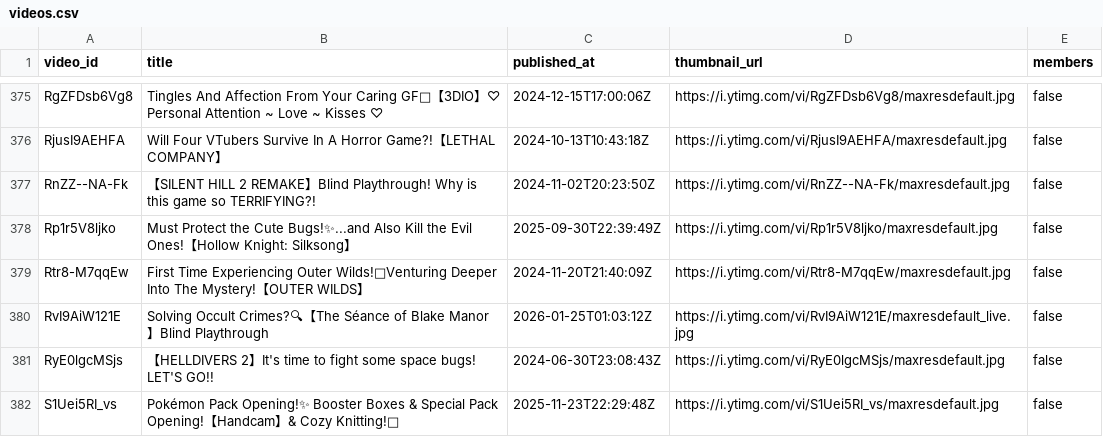
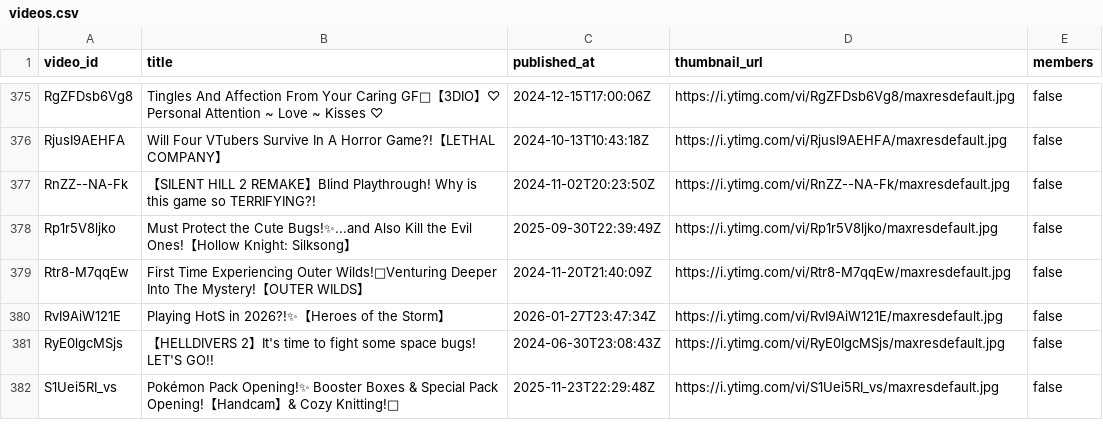
Before and after one commit to KamoTimestamps/timekeeper, a CSV file: metadata/videos.csv, drawn as a sheet; only a part is shown, gaps mark what is left out.

```diff
--- a/metadata/videos.csv
+++ b/metadata/videos.csv
@@ -379,3 +379,3 @@ video_id,title,published_at,thumbnail_url,members
 "Rtr8-M7qqEw","First Time Experiencing Outer Wilds!🚀Venturing Deeper Into The Mystery!【OUTER WILDS】","2024-11-20T21:40:09Z","https://i.ytimg.com/vi/Rtr8-M7qqEw/maxresdefault.jpg","false"
-"RvI9AiW121E","Solving Occult Crimes?🔍【The Séance of Blake Manor】Blind Playthrough","2026-01-25T01:03:12Z","https://i.ytimg.com/vi/RvI9AiW121E/maxresdefault_live.jpg","false"
+"RvI9AiW121E","Playing HotS in 2026?!✨【Heroes of the Storm】","2026-01-27T23:47:34Z","https://i.ytimg.com/vi/RvI9AiW121E/maxresdefault.jpg","false"
 "RyE0lgcMSjs","【HELLDIVERS 2】It's time to fight some space bugs! LET'S GO!!","2024-06-30T23:08:43Z","https://i.ytimg.com/vi/RyE0lgcMSjs/maxresdefault.jpg","false"
```
